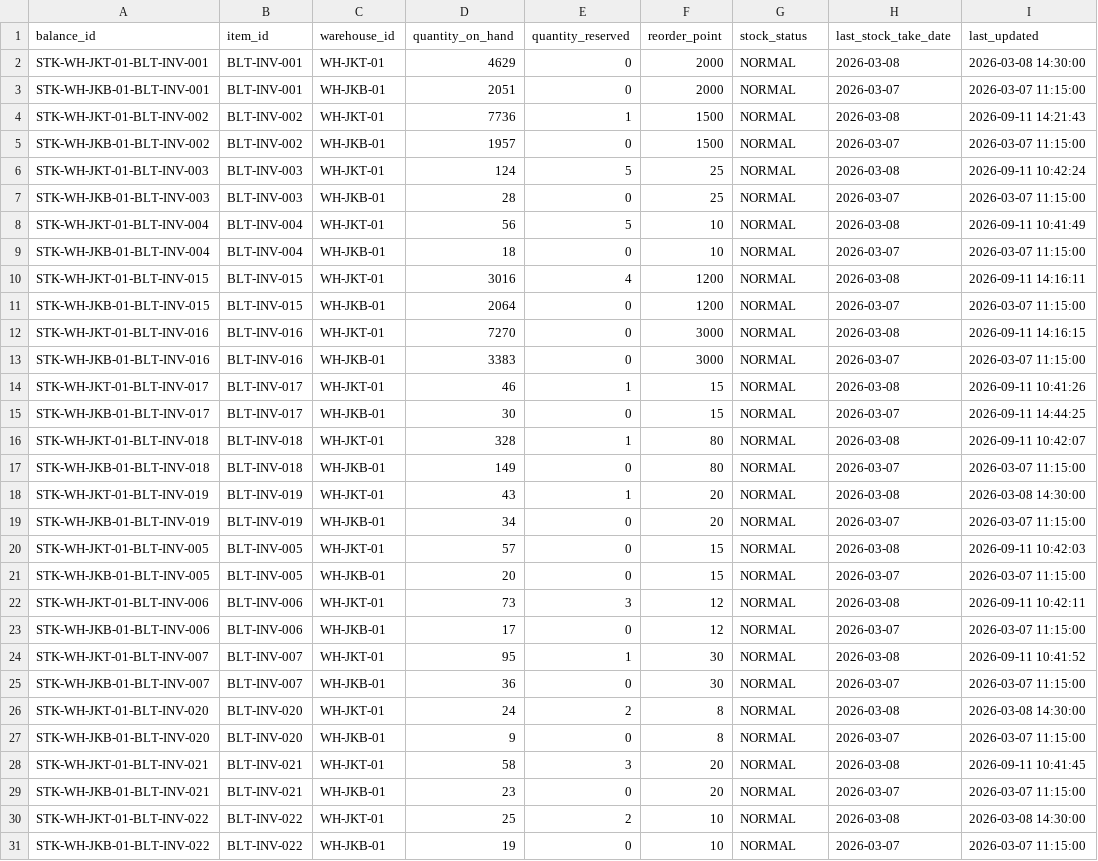
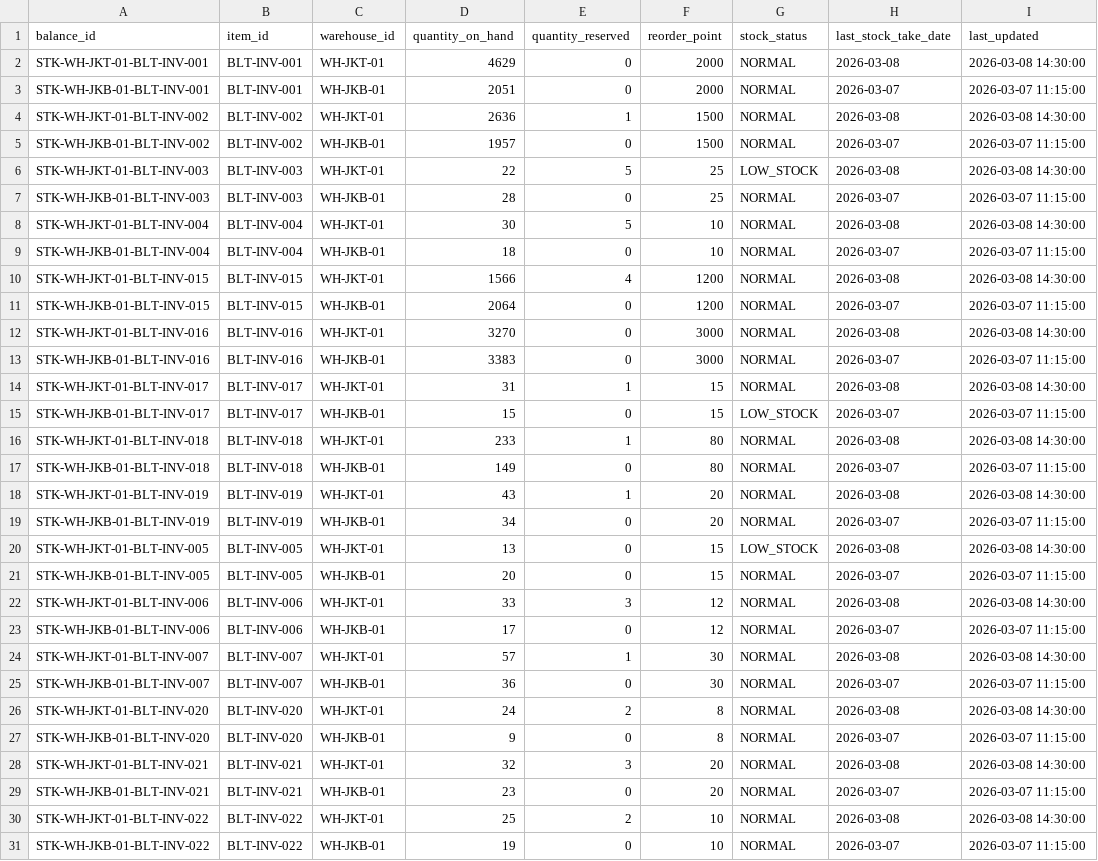
Before and after one commit to daffaarigoh/AutoRestock-Agent, a CSV file: data/balitower/01_inventory/stock_balances.csv, drawn as a sheet; only a part is shown; the diff covers the shown part only.

```diff
--- a/data/balitower/01_inventory/stock_balances.csv
+++ b/data/balitower/01_inventory/stock_balances.csv
@@ -3,15 +3,15 @@ STK-WH-JKT-01-BLT-INV-001,BLT-INV-001,WH-JKT-01,4629,0,2000,NORMAL,2026-03-08,20
 STK-WH-JKB-01-BLT-INV-001,BLT-INV-001,WH-JKB-01,2051,0,2000,NORMAL,2026-03-07,2026-03-07 11:15:00
-STK-WH-JKT-01-BLT-INV-002,BLT-INV-002,WH-JKT-01,7736,1,1500,NORMAL,2026-03-08,2026-09-11 14:21:43
+STK-WH-JKT-01-BLT-INV-002,BLT-INV-002,WH-JKT-01,2636,1,1500,NORMAL,2026-03-08,2026-03-08 14:30:00
 STK-WH-JKB-01-BLT-INV-002,BLT-INV-002,WH-JKB-01,1957,0,1500,NORMAL,2026-03-07,2026-03-07 11:15:00
-STK-WH-JKT-01-BLT-INV-003,BLT-INV-003,WH-JKT-01,124,5,25,NORMAL,2026-03-08,2026-09-11 10:42:24
+STK-WH-JKT-01-BLT-INV-003,BLT-INV-003,WH-JKT-01,22,5,25,LOW_STOCK,2026-03-08,2026-03-08 14:30:00
 STK-WH-JKB-01-BLT-INV-003,BLT-INV-003,WH-JKB-01,28,0,25,NORMAL,2026-03-07,2026-03-07 11:15:00
-STK-WH-JKT-01-BLT-INV-004,BLT-INV-004,WH-JKT-01,56,5,10,NORMAL,2026-03-08,2026-09-11 10:41:49
+STK-WH-JKT-01-BLT-INV-004,BLT-INV-004,WH-JKT-01,30,5,10,NORMAL,2026-03-08,2026-03-08 14:30:00
 STK-WH-JKB-01-BLT-INV-004,BLT-INV-004,WH-JKB-01,18,0,10,NORMAL,2026-03-07,2026-03-07 11:15:00
-STK-WH-JKT-01-BLT-INV-015,BLT-INV-015,WH-JKT-01,3016,4,1200,NORMAL,2026-03-08,2026-09-11 14:16:11
+STK-WH-JKT-01-BLT-INV-015,BLT-INV-015,WH-JKT-01,1566,4,1200,NORMAL,2026-03-08,2026-03-08 14:30:00
 STK-WH-JKB-01-BLT-INV-015,BLT-INV-015,WH-JKB-01,2064,0,1200,NORMAL,2026-03-07,2026-03-07 11:15:00
-STK-WH-JKT-01-BLT-INV-016,BLT-INV-016,WH-JKT-01,7270,0,3000,NORMAL,2026-03-08,2026-09-11 14:16:15
+STK-WH-JKT-01-BLT-INV-016,BLT-INV-016,WH-JKT-01,3270,0,3000,NORMAL,2026-03-08,2026-03-08 14:30:00
 STK-WH-JKB-01-BLT-INV-016,BLT-INV-016,WH-JKB-01,3383,0,3000,NORMAL,2026-03-07,2026-03-07 11:15:00
-STK-WH-JKT-01-BLT-INV-017,BLT-INV-017,WH-JKT-01,46,1,15,NORMAL,2026-03-08,2026-09-11 10:41:26
-STK-WH-JKB-01-BLT-INV-017,BLT-INV-017,WH-JKB-01,30,0,15,NORMAL,2026-03-07,2026-09-11 14:44:25
-STK-WH-JKT-01-BLT-INV-018,BLT-INV-018,WH-JKT-01,328,1,80,NORMAL,2026-03-08,2026-09-11 10:42:07
+STK-WH-JKT-01-BLT-INV-017,BLT-INV-017,WH-JKT-01,31,1,15,NORMAL,2026-03-08,2026-03-08 14:30:00
+STK-WH-JKB-01-BLT-INV-017,BLT-INV-017,WH-JKB-01,15,0,15,LOW_STOCK,2026-03-07,2026-03-07 11:15:00
+STK-WH-JKT-01-BLT-INV-018,BLT-INV-018,WH-JKT-01,233,1,80,NORMAL,2026-03-08,2026-03-08 14:30:00
 STK-WH-JKB-01-BLT-INV-018,BLT-INV-018,WH-JKB-01,149,0,80,NORMAL,2026-03-07,2026-03-07 11:15:00
@@ -19,7 +19,7 @@ STK-WH-JKT-01-BLT-INV-019,BLT-INV-019,WH-JKT-01,43,1,20,NORMAL,2026-03-08,2026-0
 STK-WH-JKB-01-BLT-INV-019,BLT-INV-019,WH-JKB-01,34,0,20,NORMAL,2026-03-07,2026-03-07 11:15:00
-STK-WH-JKT-01-BLT-INV-005,BLT-INV-005,WH-JKT-01,57,0,15,NORMAL,2026-03-08,2026-09-11 10:42:03
+STK-WH-JKT-01-BLT-INV-005,BLT-INV-005,WH-JKT-01,13,0,15,LOW_STOCK,2026-03-08,2026-03-08 14:30:00
 STK-WH-JKB-01-BLT-INV-005,BLT-INV-005,WH-JKB-01,20,0,15,NORMAL,2026-03-07,2026-03-07 11:15:00
-STK-WH-JKT-01-BLT-INV-006,BLT-INV-006,WH-JKT-01,73,3,12,NORMAL,2026-03-08,2026-09-11 10:42:11
+STK-WH-JKT-01-BLT-INV-006,BLT-INV-006,WH-JKT-01,33,3,12,NORMAL,2026-03-08,2026-03-08 14:30:00
 STK-WH-JKB-01-BLT-INV-006,BLT-INV-006,WH-JKB-01,17,0,12,NORMAL,2026-03-07,2026-03-07 11:15:00
-STK-WH-JKT-01-BLT-INV-007,BLT-INV-007,WH-JKT-01,95,1,30,NORMAL,2026-03-08,2026-09-11 10:41:52
+STK-WH-JKT-01-BLT-INV-007,BLT-INV-007,WH-JKT-01,57,1,30,NORMAL,2026-03-08,2026-03-08 14:30:00
 STK-WH-JKB-01-BLT-INV-007,BLT-INV-007,WH-JKB-01,36,0,30,NORMAL,2026-03-07,2026-03-07 11:15:00
@@ -27,3 +27,3 @@ STK-WH-JKT-01-BLT-INV-020,BLT-INV-020,WH-JKT-01,24,2,8,NORMAL,2026-03-08,2026-03
 STK-WH-JKB-01-BLT-INV-020,BLT-INV-020,WH-JKB-01,9,0,8,NORMAL,2026-03-07,2026-03-07 11:15:00
-STK-WH-JKT-01-BLT-INV-021,BLT-INV-021,WH-JKT-01,58,3,20,NORMAL,2026-03-08,2026-09-11 10:41:45
+STK-WH-JKT-01-BLT-INV-021,BLT-INV-021,WH-JKT-01,32,3,20,NORMAL,2026-03-08,2026-03-08 14:30:00
 STK-WH-JKB-01-BLT-INV-021,BLT-INV-021,WH-JKB-01,23,0,20,NORMAL,2026-03-07,2026-03-07 11:15:00
```
Also changed, not shown: 3 removed rows and 96 edited cells elsewhere in this file, data/balitower/01_inventory/purchase_orders.csv, data/balitower/02_hr_recruitment/attendances.csv, 35 other files.
